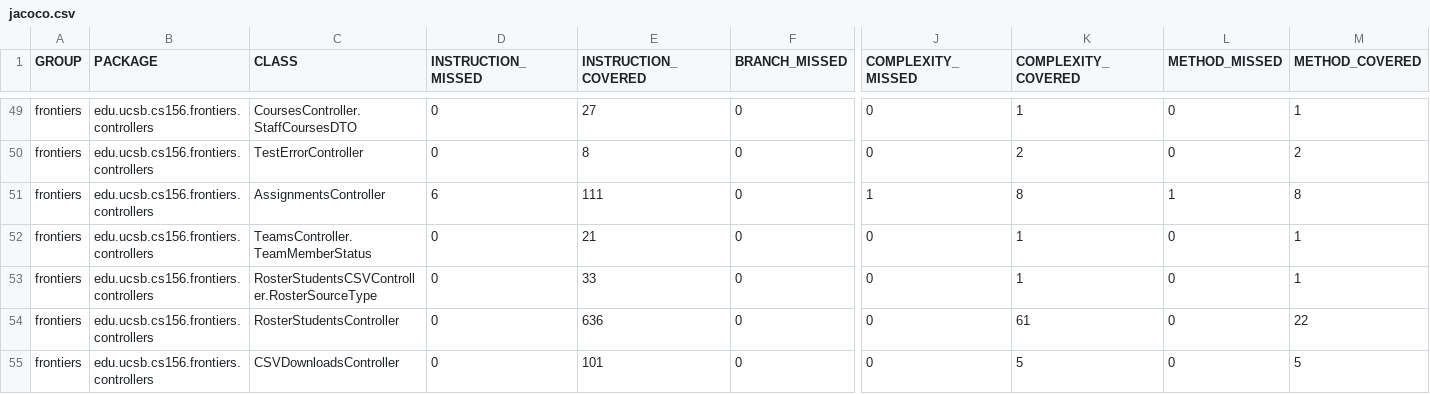
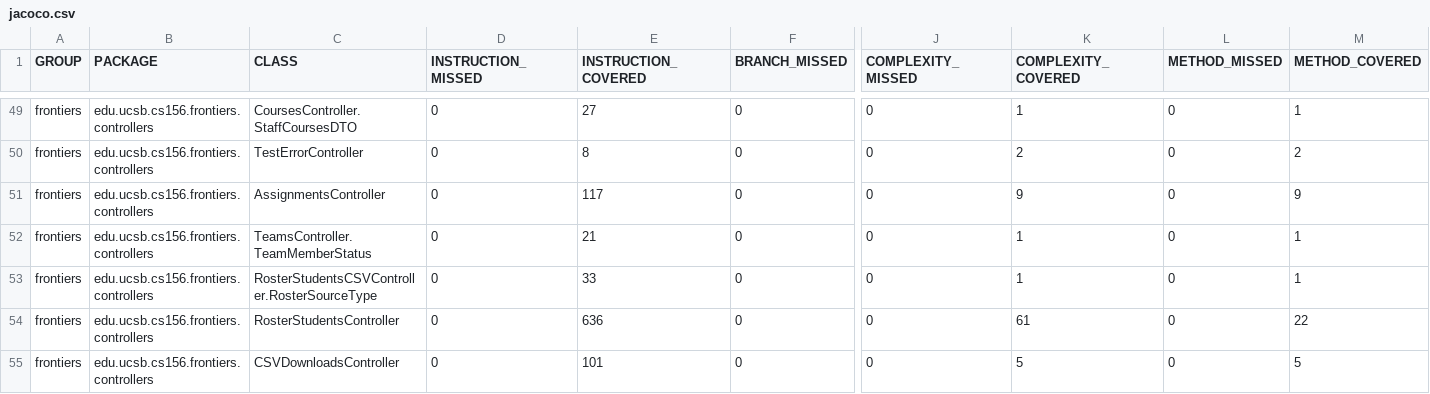
Before and after one commit to ucsb-cs156-f25/proj-frontiers-f25-10, a CSV file: prs/53/jacoco/jacoco.csv, drawn as a sheet; only a part is shown, gaps mark what is left out; the diff names each change by its address in the sheet, - before the commit and + after, or states it on an @@ line.

```diff
--- a/prs/53/jacoco/jacoco.csv
+++ b/prs/53/jacoco/jacoco.csv
-D51 (INSTRUCTION_MISSED): 6
+D51 (INSTRUCTION_MISSED): 0
-E51 (INSTRUCTION_COVERED): 111
+E51 (INSTRUCTION_COVERED): 117
-J51 (COMPLEXITY_MISSED): 1
+J51 (COMPLEXITY_MISSED): 0
-K51 (COMPLEXITY_COVERED): 8
+K51 (COMPLEXITY_COVERED): 9
-L51 (METHOD_MISSED): 1
+L51 (METHOD_MISSED): 0
-M51 (METHOD_COVERED): 8
+M51 (METHOD_COVERED): 9
```
Also changed, not shown: 7 other files.
